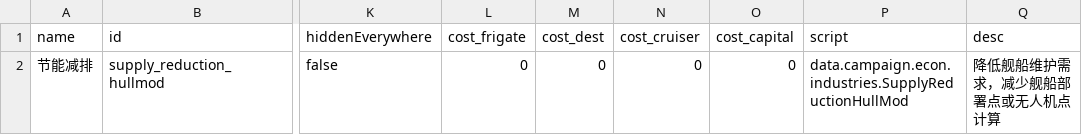
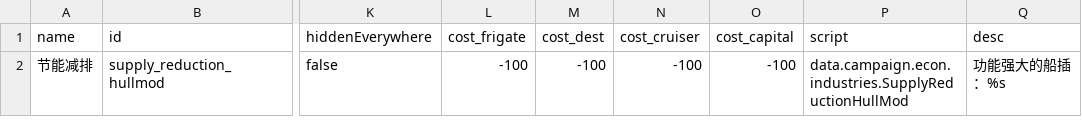
Before and after one commit to RobinBrossard/ChronoSupplyCenter, a CSV file: data/hullmods/hull_mods.csv, drawn as a sheet; only a part is shown, gaps mark what is left out; the diff names each change by its address in the sheet, - before the commit and + after, or states it on an @@ line.

```diff
--- a/data/hullmods/hull_mods.csv
+++ b/data/hullmods/hull_mods.csv
-L2 (cost_frigate): 0
+L2 (cost_frigate): -100
-M2 (cost_dest): 0
+M2 (cost_dest): -100
-N2 (cost_cruiser): 0
+N2 (cost_cruiser): -100
-O2 (cost_capital): 0
+O2 (cost_capital): -100
-Q2 (desc): 降低舰船维护需求，减少舰船部署点或无人机点计算
+Q2 (desc): 功能强大的船插：%s
```
Also changed, not shown: data/config/LunaSettings.csv, 2 other files.
